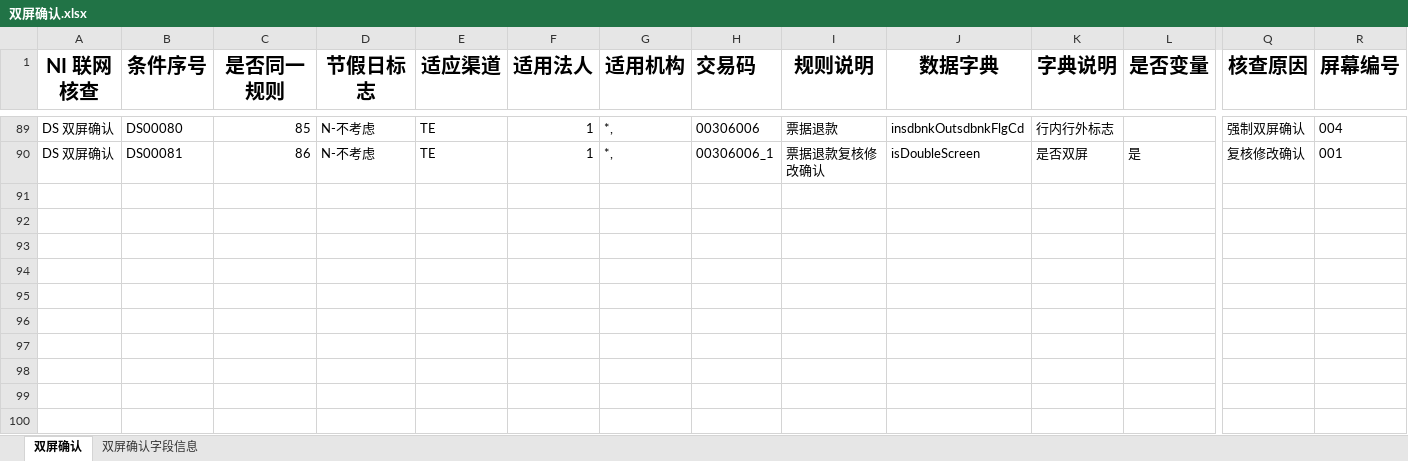
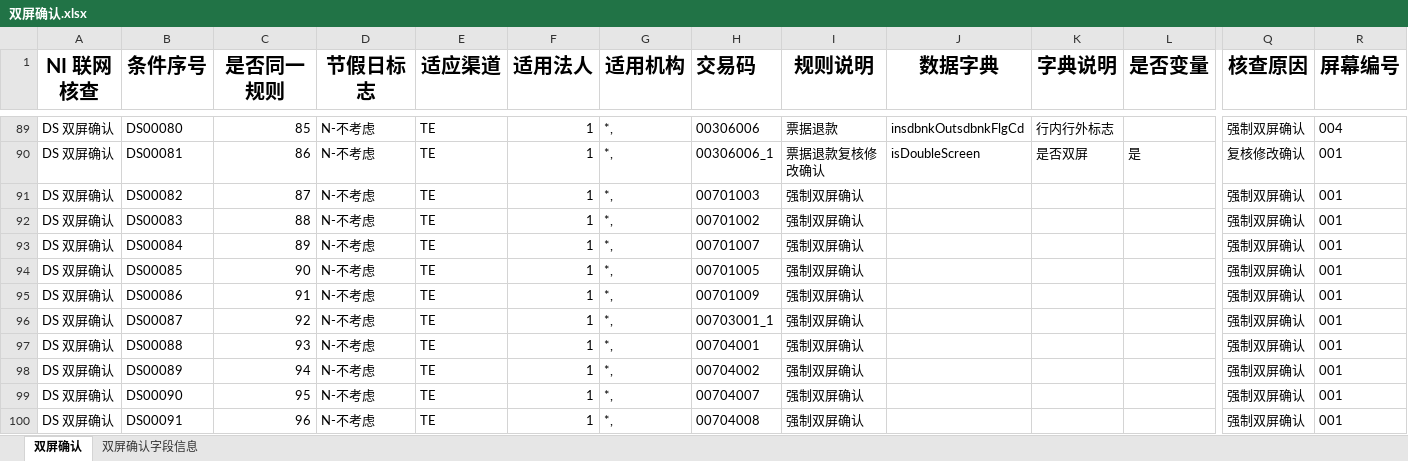
Before and after one commit to somebody2012/node-excel, an Excel workbook: src/doubleScreen/双屏确认.xlsx, sheet 双屏确认, drawn as a sheet; only a part is shown, gaps mark what is left out; values as stored, in another font and other column widths than the file's, no borders; rows hold the shown columns only; the diff names each change by its address in the sheet, - before the commit and + after, or states it on an @@ line.

```diff
--- a/src/doubleScreen/双屏确认.xlsx (sheet 双屏确认)
+++ b/src/doubleScreen/双屏确认.xlsx (sheet 双屏确认)
+row 91: DS 双屏确认 | DS00082 | 87 | N-不考虑 | TE | 1 | *, | 00701003 | 强制双屏确认 |  |  |  | 强制双屏确认 | 001
+row 92: DS 双屏确认 | DS00083 | 88 | N-不考虑 | TE | 1 | *, | 00701002 | 强制双屏确认 |  |  |  | 强制双屏确认 | 001
+row 93: DS 双屏确认 | DS00084 | 89 | N-不考虑 | TE | 1 | *, | 00701007 | 强制双屏确认 |  |  |  | 强制双屏确认 | 001
+row 94: DS 双屏确认 | DS00085 | 90 | N-不考虑 | TE | 1 | *, | 00701005 | 强制双屏确认 |  |  |  | 强制双屏确认 | 001
+row 95: DS 双屏确认 | DS00086 | 91 | N-不考虑 | TE | 1 | *, | 00701009 | 强制双屏确认 |  |  |  | 强制双屏确认 | 001
+row 96: DS 双屏确认 | DS00087 | 92 | N-不考虑 | TE | 1 | *, | 00703001_1 | 强制双屏确认 |  |  |  | 强制双屏确认 | 001
+row 97: DS 双屏确认 | DS00088 | 93 | N-不考虑 | TE | 1 | *, | 00704001 | 强制双屏确认 |  |  |  | 强制双屏确认 | 001
+row 98: DS 双屏确认 | DS00089 | 94 | N-不考虑 | TE | 1 | *, | 00704002 | 强制双屏确认 |  |  |  | 强制双屏确认 | 001
+row 99: DS 双屏确认 | DS00090 | 95 | N-不考虑 | TE | 1 | *, | 00704007 | 强制双屏确认 |  |  |  | 强制双屏确认 | 001
+row 100: DS 双屏确认 | DS00091 | 96 | N-不考虑 | TE | 1 | *, | 00704008 | 强制双屏确认 |  |  |  | 强制双屏确认 | 001
```
Also changed, not shown: sheet 双屏确认字段信息, src/auth/授权规则收集表汇总1.0.xlsx, src/customerView/客户视图.xlsx, 52 other files.
